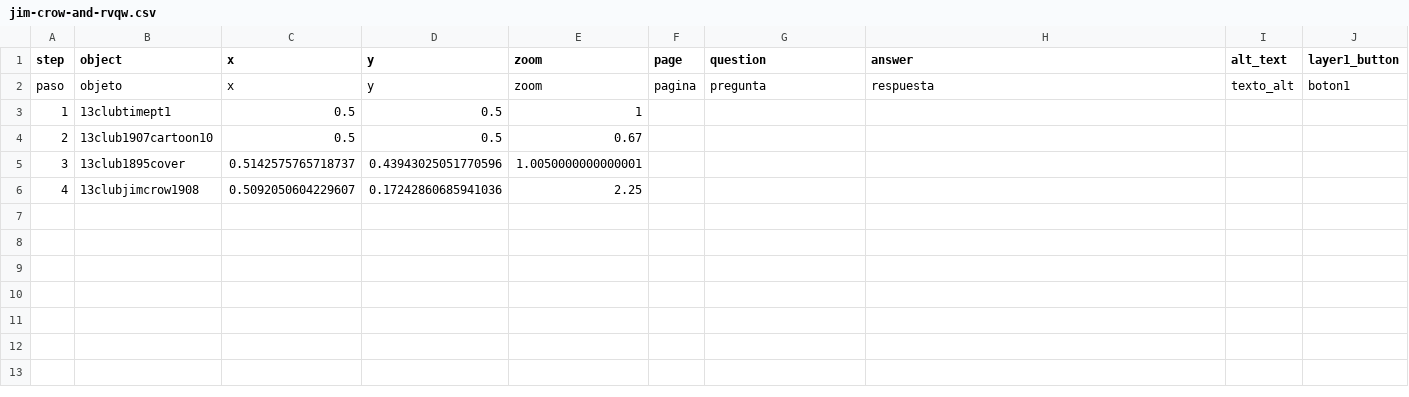
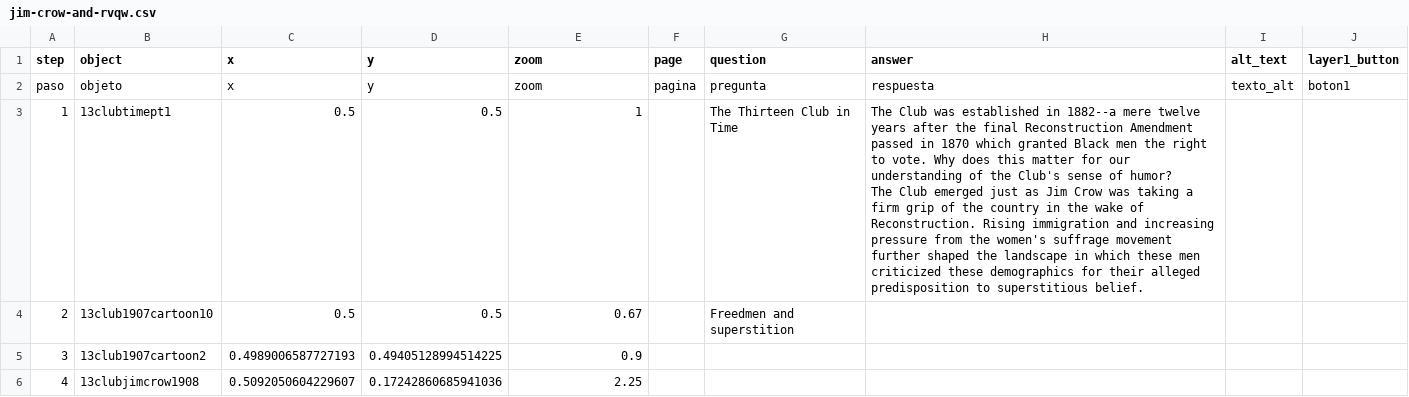
Before and after one commit to catabiesman/13club, a CSV file: telar-content/spreadsheets/jim-crow-and-rvqw.csv, drawn as a sheet; only a part is shown; ↵ is a line break in a cell; the diff names each change by its address in the sheet, - before the commit and + after, or states it on an @@ line.

Commit message:
Modify 1 story, add 2 objects, modify 1 object
Added:
  Object: Jim Crow Cartoon
  Object: Thirteen Club Cartoon

Changed:
  Story: 4. Jim Crow and superstition
  Object: Jim Crow Cartoon

Published via Telar Compositor

```diff
--- a/telar-content/spreadsheets/jim-crow-and-rvqw.csv
+++ b/telar-content/spreadsheets/jim-crow-and-rvqw.csv
-G3 (question): (empty)
+G3 (question): The Thirteen Club in Time
-H3 (answer): (empty)
+H3 (answer): The Club was established in 1882--a mere twelve years after the final Reconstruction Amendment passed in 1870 which granted Black men the right to vote. Why does this matter for our understanding of the Club's sense of humor? ↵ The Club emerged just as Jim Crow was taking a firm grip of the country in the wake of Reconstruction. Rising immigration and increasing pressure from the women's suffrage movement further shaped the landscape in which these men criticized these demographics for their alleged predisposition to superstitious belief.
-G4 (question): (empty)
+G4 (question): Freedmen and superstition
-B5 (object): 13club1895cover
+B5 (object): 13club1907cartoon2
-C5 (x): 0.5142575765718737
+C5 (x): 0.4989006587727193
-D5 (y): 0.43943025051770596
+D5 (y): 0.49405128994514225
-E5 (zoom): 1.0050000000000001
+E5 (zoom): 0.9
```
Also changed, not shown: telar-content/spreadsheets/objects.csv.
